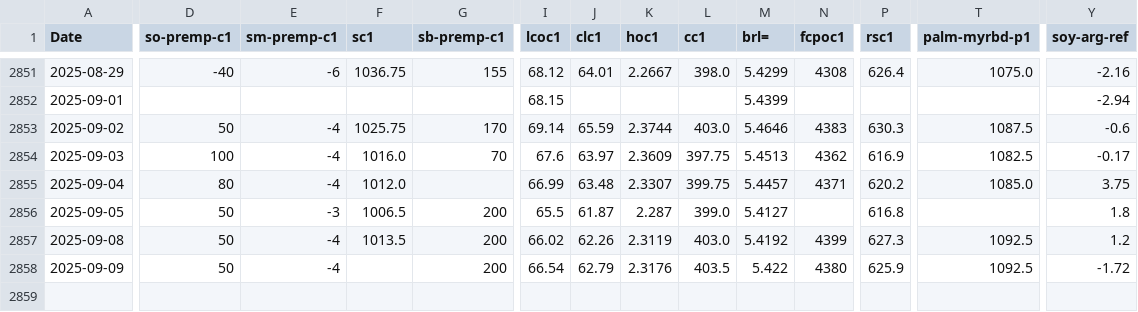
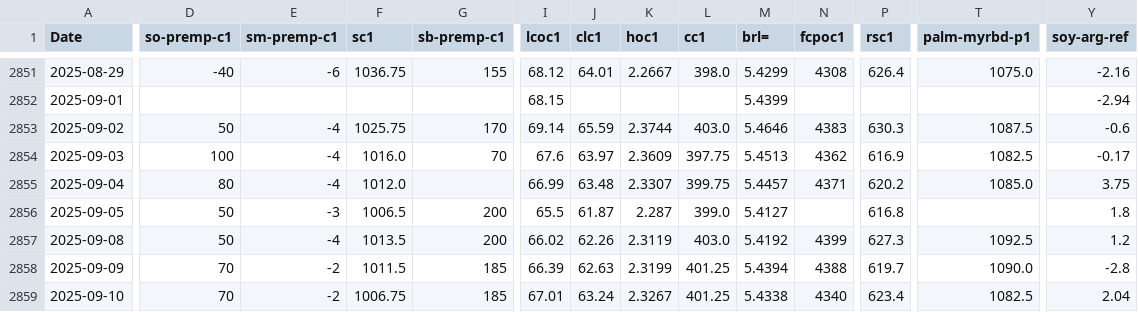
Before and after one commit to rossi-diego/market-monitor, a CSV file: data/commodities_data.csv, drawn as a sheet; only a part is shown, gaps mark what is left out; rows hold the shown columns only; the diff covers the shown part only; the diff names each change by its address in the sheet, - before the commit and + after, or states it on an @@ line.

```diff
--- a/data/commodities_data.csv
+++ b/data/commodities_data.csv
-D2858 (so-premp-c1): 50
+D2858 (so-premp-c1): 70
-E2858 (sm-premp-c1): -4
+E2858 (sm-premp-c1): -2
-F2858 (sc1): (empty)
+F2858 (sc1): 1011.5
-G2858 (sb-premp-c1): 200
+G2858 (sb-premp-c1): 185
-I2858 (lcoc1): 66.54
+I2858 (lcoc1): 66.39
-J2858 (clc1): 62.79
+J2858 (clc1): 62.63
-K2858 (hoc1): 2.3176
+K2858 (hoc1): 2.3199
-L2858 (cc1): 403.5
+L2858 (cc1): 401.25
-M2858 (brl=): 5.422
+M2858 (brl=): 5.4394
-N2858 (fcpoc1): 4380
+N2858 (fcpoc1): 4388
-P2858 (rsc1): 625.9
+P2858 (rsc1): 619.7
-T2858 (palm-myrbd-p1): 1092.5
+T2858 (palm-myrbd-p1): 1090.0
-Y2858 (soy-arg-ref): -1.72
+Y2858 (soy-arg-ref): -2.8
+row 2859: 2025-09-10 | 70 | -2 | 1006.75 | 185 | 67.01 | 63.24 | 2.3267 | 401.25 | 5.4338 | 4340 | 623.4 | 1082.5 | 2.04
```
Also changed, not shown: 12 edited cells elsewhere in this file, data/sbo_basis_data.csv.
